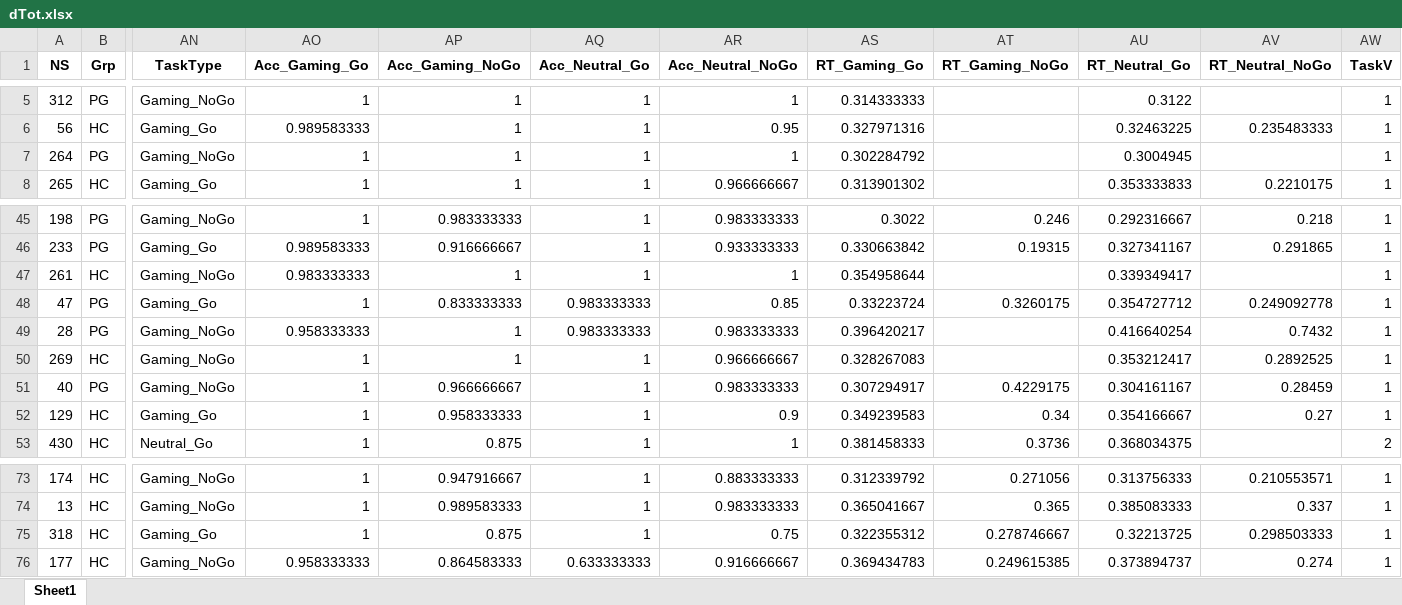
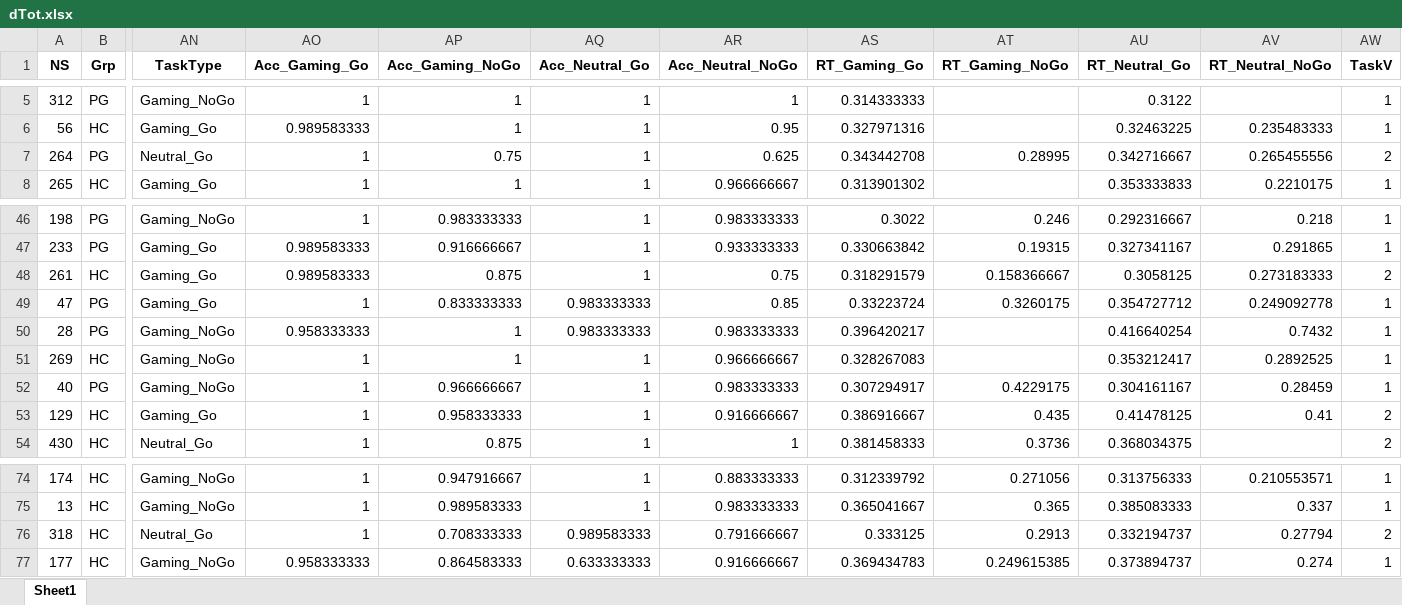
Before and after one commit to FWyckmans/OnlineVGstudy, an Excel workbook: Data/ProcessedData/dTot.xlsx, sheet Sheet1, drawn as a sheet; only a part is shown, gaps mark what is left out; values as stored, in another font and other column widths than the file's, no borders; addresses are those after the commit; the diff covers the shown part only; the diff names each change by its address in the sheet, - before the commit and + after, or states it on an @@ line.

```diff
--- a/Data/ProcessedData/dTot.xlsx (sheet Sheet1)
+++ b/Data/ProcessedData/dTot.xlsx (sheet Sheet1)
-AN7 (TaskType): Gaming_NoGo
+AN7 (TaskType): Neutral_Go
-AP7 (Acc_Gaming_NoGo): 1
+AP7 (Acc_Gaming_NoGo): 0.75
-AR7 (Acc_Neutral_NoGo): 1
+AR7 (Acc_Neutral_NoGo): 0.625
-AS7 (RT_Gaming_Go): 0.302284792
+AS7 (RT_Gaming_Go): 0.343442708
-AT7 (RT_Gaming_NoGo): (empty)
+AT7 (RT_Gaming_NoGo): 0.28995
-AU7 (RT_Neutral_Go): 0.3004945
+AU7 (RT_Neutral_Go): 0.342716667
-AV7 (RT_Neutral_NoGo): (empty)
+AV7 (RT_Neutral_NoGo): 0.265455556
-AW7 (TaskV): 1
+AW7 (TaskV): 2
-AN48 (TaskType): Gaming_NoGo
+AN48 (TaskType): Gaming_Go
-AO48 (Acc_Gaming_Go): 0.983333333
+AO48 (Acc_Gaming_Go): 0.989583333
-AP48 (Acc_Gaming_NoGo): 1
+AP48 (Acc_Gaming_NoGo): 0.875
-AR48 (Acc_Neutral_NoGo): 1
+AR48 (Acc_Neutral_NoGo): 0.75
-AS48 (RT_Gaming_Go): 0.354958644
+AS48 (RT_Gaming_Go): 0.318291579
-AT48 (RT_Gaming_NoGo): (empty)
+AT48 (RT_Gaming_NoGo): 0.158366667
-AU48 (RT_Neutral_Go): 0.339349417
+AU48 (RT_Neutral_Go): 0.3058125
-AV48 (RT_Neutral_NoGo): (empty)
+AV48 (RT_Neutral_NoGo): 0.273183333
-AW48 (TaskV): 1
+AW48 (TaskV): 2
-AR53 (Acc_Neutral_NoGo): 0.9
+AR53 (Acc_Neutral_NoGo): 0.916666667
-AS53 (RT_Gaming_Go): 0.349239583
+AS53 (RT_Gaming_Go): 0.386916667
-AT53 (RT_Gaming_NoGo): 0.34
+AT53 (RT_Gaming_NoGo): 0.435
-AU53 (RT_Neutral_Go): 0.354166667
+AU53 (RT_Neutral_Go): 0.41478125
-AV53 (RT_Neutral_NoGo): 0.27
+AV53 (RT_Neutral_NoGo): 0.41
-AW53 (TaskV): 1
+AW53 (TaskV): 2
-AN76 (TaskType): Gaming_Go
+AN76 (TaskType): Neutral_Go
-AP76 (Acc_Gaming_NoGo): 0.875
+AP76 (Acc_Gaming_NoGo): 0.708333333
-AQ76 (Acc_Neutral_Go): 1
+AQ76 (Acc_Neutral_Go): 0.989583333
-AR76 (Acc_Neutral_NoGo): 0.75
+AR76 (Acc_Neutral_NoGo): 0.791666667
-AS76 (RT_Gaming_Go): 0.322355312
+AS76 (RT_Gaming_Go): 0.333125
-AT76 (RT_Gaming_NoGo): 0.278746667
+AT76 (RT_Gaming_NoGo): 0.2913
-AU76 (RT_Neutral_Go): 0.32213725
+AU76 (RT_Neutral_Go): 0.332194737
-AV76 (RT_Neutral_NoGo): 0.298503333
+AV76 (RT_Neutral_NoGo): 0.27794
-AW76 (TaskV): 1
+AW76 (TaskV): 2
```
Also changed, not shown: 2 added rows and 36 edited cells elsewhere in this sheet, 3 other files.
